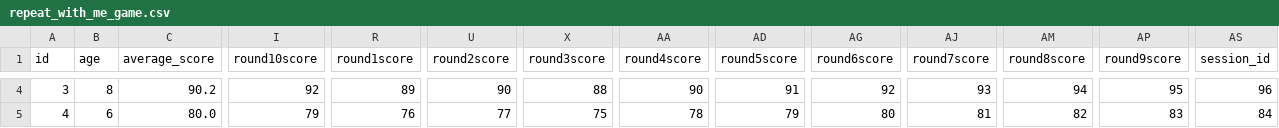
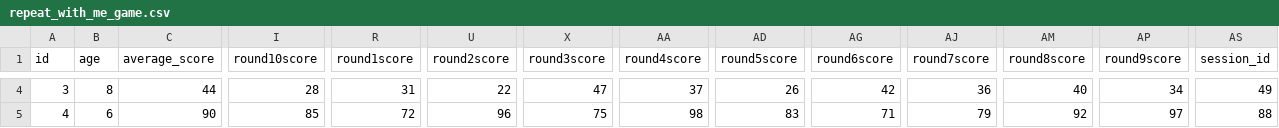
Before and after one commit to AbhishekDash-2020331001/NeuroNurture, a CSV file: ALI_Model/dataset/repeat_with_me_game.csv, drawn as a sheet; only a part is shown, gaps mark what is left out; the diff covers the shown part only; the diff names each change by its address in the sheet, - before the commit and + after, or states it on an @@ line.

```diff
--- a/ALI_Model/dataset/repeat_with_me_game.csv
+++ b/ALI_Model/dataset/repeat_with_me_game.csv
-C4 (average_score): 90.2
+C4 (average_score): 44
-I4 (round10score): 92
+I4 (round10score): 28
-R4 (round1score): 89
+R4 (round1score): 31
-U4 (round2score): 90
+U4 (round2score): 22
-X4 (round3score): 88
+X4 (round3score): 47
-AA4 (round4score): 90
+AA4 (round4score): 37
-AD4 (round5score): 91
+AD4 (round5score): 26
-AG4 (round6score): 92
+AG4 (round6score): 42
-AJ4 (round7score): 93
+AJ4 (round7score): 36
-AM4 (round8score): 94
+AM4 (round8score): 40
-AP4 (round9score): 95
+AP4 (round9score): 34
-AS4 (session_id): 96
+AS4 (session_id): 49
-C5 (average_score): 80.0
+C5 (average_score): 90
-I5 (round10score): 79
+I5 (round10score): 85
-R5 (round1score): 76
+R5 (round1score): 72
-U5 (round2score): 77
+U5 (round2score): 96
-AA5 (round4score): 78
+AA5 (round4score): 98
-AD5 (round5score): 79
+AD5 (round5score): 83
-AG5 (round6score): 80
+AG5 (round6score): 71
-AJ5 (round7score): 81
+AJ5 (round7score): 79
-AM5 (round8score): 82
+AM5 (round8score): 92
-AP5 (round9score): 83
+AP5 (round9score): 97
-AS5 (session_id): 84
+AS5 (session_id): 88
```
Also changed, not shown: 93 edited cells elsewhere in this file, ALI_Model/dataset/dance_doodle_game.csv, ALI_Model/dataset/gaze_game.csv, 30 other files.
